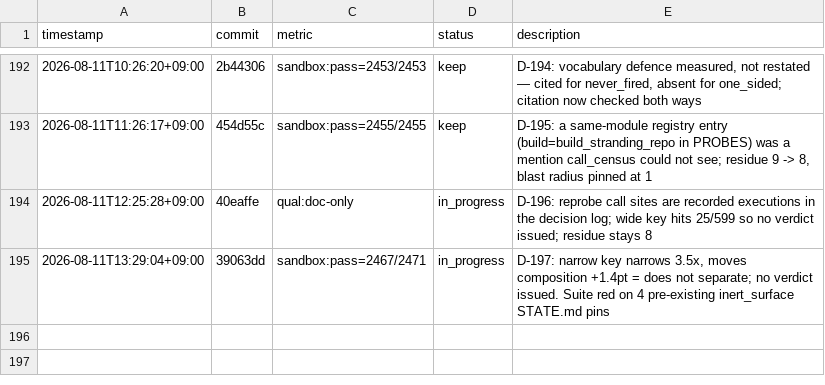
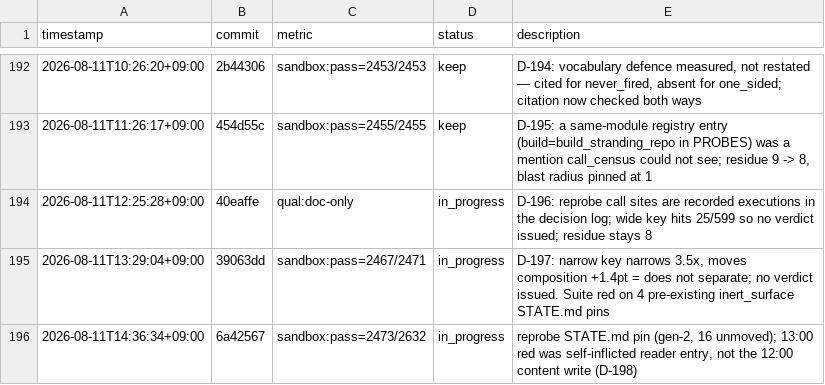
Before and after one commit to Geonhee-LEE/Representation-Aware-MPPI, a TSV file: results/p3-epistemic-shadow-cost-critic.tsv, drawn as a sheet; only a part is shown, gaps mark what is left out.

Commit message:
[auto] TSV row + journal claim line for D-198 (2473 passed)
TODO: STATE #1
Phase: P3
Metric: sandbox:pass=2473/2632

```diff
--- a/results/p3-epistemic-shadow-cost-critic.tsv
+++ b/results/p3-epistemic-shadow-cost-critic.tsv
@@ -195 +195,2 @@ timestamp	commit	metric	status	description
 2026-08-11T13:29:04+09:00	39063dd	sandbox:pass=2467/2471	in_progress	D-197: narrow key narrows 3.5x, moves composition +1.4pt = does not separate; no verdict issued. Suite red on 4 pre-existing inert_surface STATE.md pins
+2026-08-11T14:36:34+09:00	6a42567	sandbox:pass=2473/2632	in_progress	reprobe STATE.md pin (gen-2, 16 unmoved); 13:00 red was self-inflicted reader entry, not the 12:00 content write (D-198)
```
Also changed, not shown: 1 other file.
